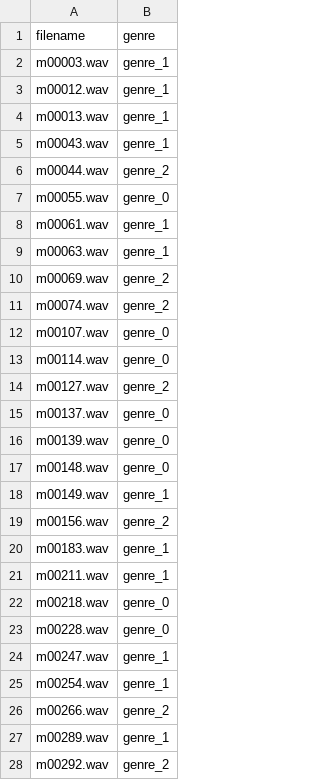
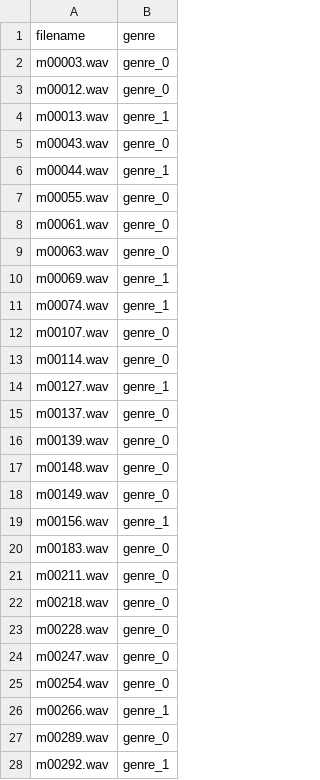
Before and after one commit to Primestyler/Machine-Learning-Group, a CSV file: Final Assignment/submission.csv, drawn as a sheet; only a part is shown; the diff covers the shown part only.

```diff
--- a/Final Assignment/submission.csv
+++ b/Final Assignment/submission.csv
@@ -1,15 +1,15 @@
 filename,genre
-m00003.wav,genre_1
-m00012.wav,genre_1
+m00003.wav,genre_0
+m00012.wav,genre_0
 m00013.wav,genre_1
-m00043.wav,genre_1
-m00044.wav,genre_2
+m00043.wav,genre_0
+m00044.wav,genre_1
 m00055.wav,genre_0
-m00061.wav,genre_1
-m00063.wav,genre_1
-m00069.wav,genre_2
-m00074.wav,genre_2
+m00061.wav,genre_0
+m00063.wav,genre_0
+m00069.wav,genre_1
+m00074.wav,genre_1
 m00107.wav,genre_0
 m00114.wav,genre_0
-m00127.wav,genre_2
+m00127.wav,genre_1
 m00137.wav,genre_0
@@ -17,12 +17,12 @@ m00139.wav,genre_0
 m00148.wav,genre_0
-m00149.wav,genre_1
-m00156.wav,genre_2
-m00183.wav,genre_1
-m00211.wav,genre_1
+m00149.wav,genre_0
+m00156.wav,genre_1
+m00183.wav,genre_0
+m00211.wav,genre_0
 m00218.wav,genre_0
 m00228.wav,genre_0
-m00247.wav,genre_1
-m00254.wav,genre_1
-m00266.wav,genre_2
-m00289.wav,genre_1
-m00292.wav,genre_2
+m00247.wav,genre_0
+m00254.wav,genre_0
+m00266.wav,genre_1
+m00289.wav,genre_0
+m00292.wav,genre_1
```
Also changed, not shown: 46 edited cells elsewhere in this file, 1 other file.
